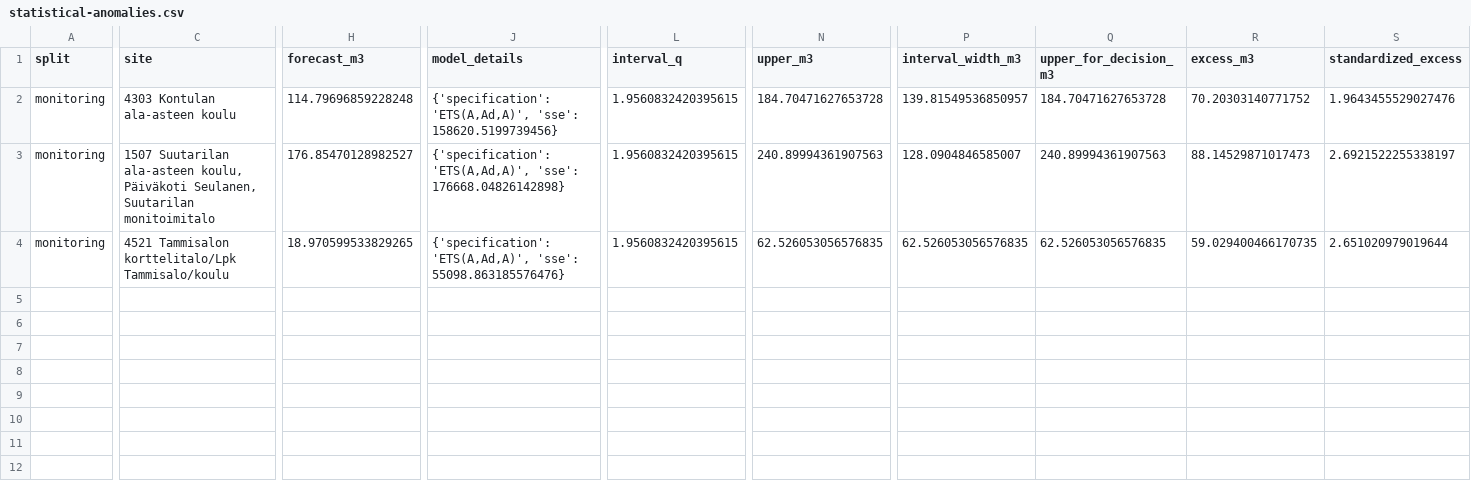
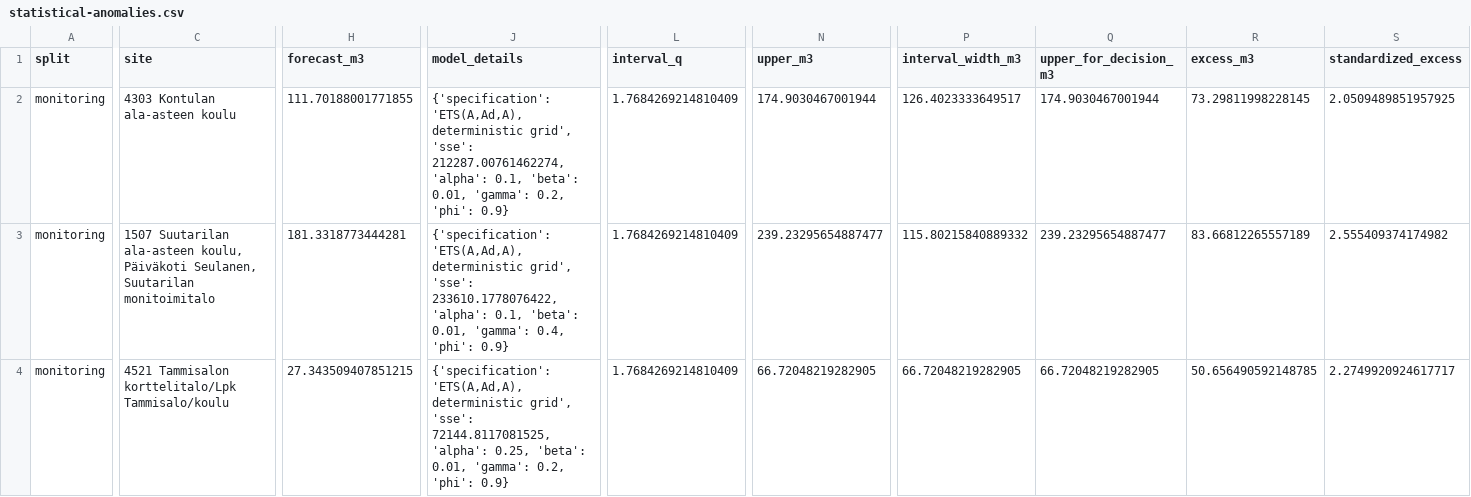
Before and after one commit to Sintagmatarches/helsinki-water-forecasting-optimization, a CSV file: artifacts/v1.0.0/statistical-anomalies.csv, drawn as a sheet; only a part is shown, gaps mark what is left out; the diff covers the shown part only; the diff names each change by its address in the sheet, - before the commit and + after, or states it on an @@ line.

Commit message:
Make uncertainty evidence cross-platform deterministic

```diff
--- a/artifacts/v1.0.0/statistical-anomalies.csv
+++ b/artifacts/v1.0.0/statistical-anomalies.csv
-H2 (forecast_m3): 114.79696859228248
+H2 (forecast_m3): 111.70188001771855
-J2 (model_details): {'specification': 'ETS(A,Ad,A)', 'sse': 158620.5199739456}
+J2 (model_details): {'specification': 'ETS(A,Ad,A), deterministic grid', 'sse': 212287.00761462274, 'alpha': 0.1, 'beta': 0.01, 'gamma': 0.2, 'phi': 0.9}
-L2:L4 (interval_q): 1.9560832420395615
+L2:L4 (interval_q): 1.7684269214810409
-N2 (upper_m3): 184.70471627653728
+N2 (upper_m3): 174.9030467001944
-P2 (interval_width_m3): 139.81549536850957
+P2 (interval_width_m3): 126.4023333649517
-Q2 (upper_for_decision_m3): 184.70471627653728
+Q2 (upper_for_decision_m3): 174.9030467001944
-R2 (excess_m3): 70.20303140771752
+R2 (excess_m3): 73.29811998228145
-S2 (standardized_excess): 1.9643455529027476
+S2 (standardized_excess): 2.0509489851957925
-H3 (forecast_m3): 176.85470128982527
+H3 (forecast_m3): 181.3318773444281
-J3 (model_details): {'specification': 'ETS(A,Ad,A)', 'sse': 176668.04826142898}
+J3 (model_details): {'specification': 'ETS(A,Ad,A), deterministic grid', 'sse': 233610.1778076422, 'alpha': 0.1, 'beta': 0.01, 'gamma': 0.4, 'phi': 0.9}
-N3 (upper_m3): 240.89994361907563
+N3 (upper_m3): 239.23295654887477
-P3 (interval_width_m3): 128.0904846585007
+P3 (interval_width_m3): 115.80215840889332
-Q3 (upper_for_decision_m3): 240.89994361907563
+Q3 (upper_for_decision_m3): 239.23295654887477
-R3 (excess_m3): 88.14529871017473
+R3 (excess_m3): 83.66812265557189
-S3 (standardized_excess): 2.6921522255338197
+S3 (standardized_excess): 2.555409374174982
-H4 (forecast_m3): 18.970599533829265
+H4 (forecast_m3): 27.343509407851215
-J4 (model_details): {'specification': 'ETS(A,Ad,A)', 'sse': 55098.863185576476}
+J4 (model_details): {'specification': 'ETS(A,Ad,A), deterministic grid', 'sse': 72144.8117081525, 'alpha': 0.25, 'beta': 0.01, 'gamma': 0.2, 'phi': 0.9}
-N4 (upper_m3): 62.526053056576835
+N4 (upper_m3): 66.72048219282905
-P4 (interval_width_m3): 62.526053056576835
+P4 (interval_width_m3): 66.72048219282905
-Q4 (upper_for_decision_m3): 62.526053056576835
+Q4 (upper_for_decision_m3): 66.72048219282905
-R4 (excess_m3): 59.029400466170735
+R4 (excess_m3): 50.656490592148785
-S4 (standardized_excess): 2.651020979019644
+S4 (standardized_excess): 2.2749920924617717
```
Also changed, not shown: 3 edited cells elsewhere in this file, artifacts/v1.0.0/optimization-sensitivity.csv, 18 other files.
